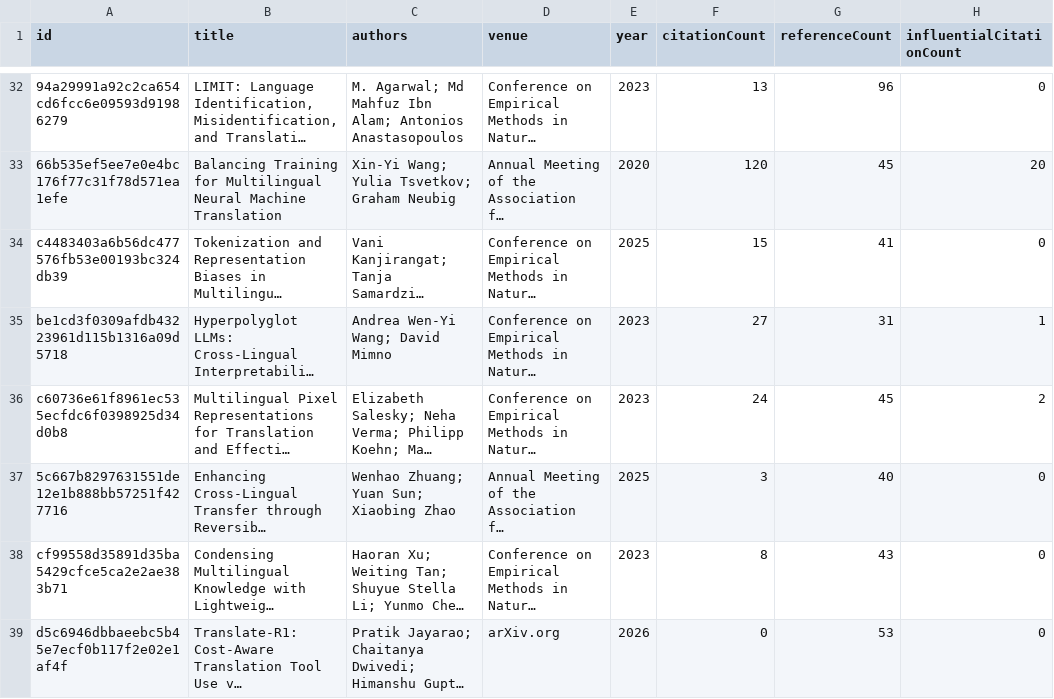
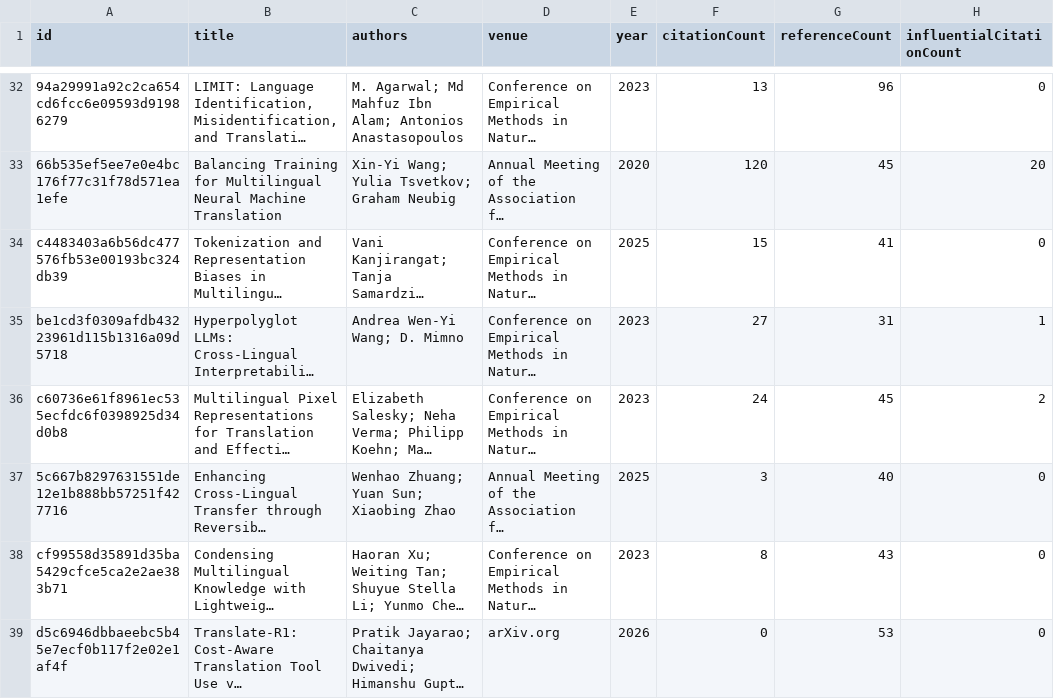
Before and after one commit to avijit-thawani/niyati-literature, a CSV file: data/core.csv, drawn as a sheet; only a part is shown, gaps mark what is left out; long unchanged cells end in …; the diff covers the shown part only; the diff names each change by its address in the sheet, - before the commit and + after, or states it on an @@ line.

```diff
--- a/data/core.csv
+++ b/data/core.csv
-C35 (authors): Andrea Wen-Yi Wang; David Mimno
+C35 (authors): Andrea Wen-Yi Wang; D. Mimno
```
Also changed, not shown: 10 edited cells elsewhere in this file, 12 other files.
